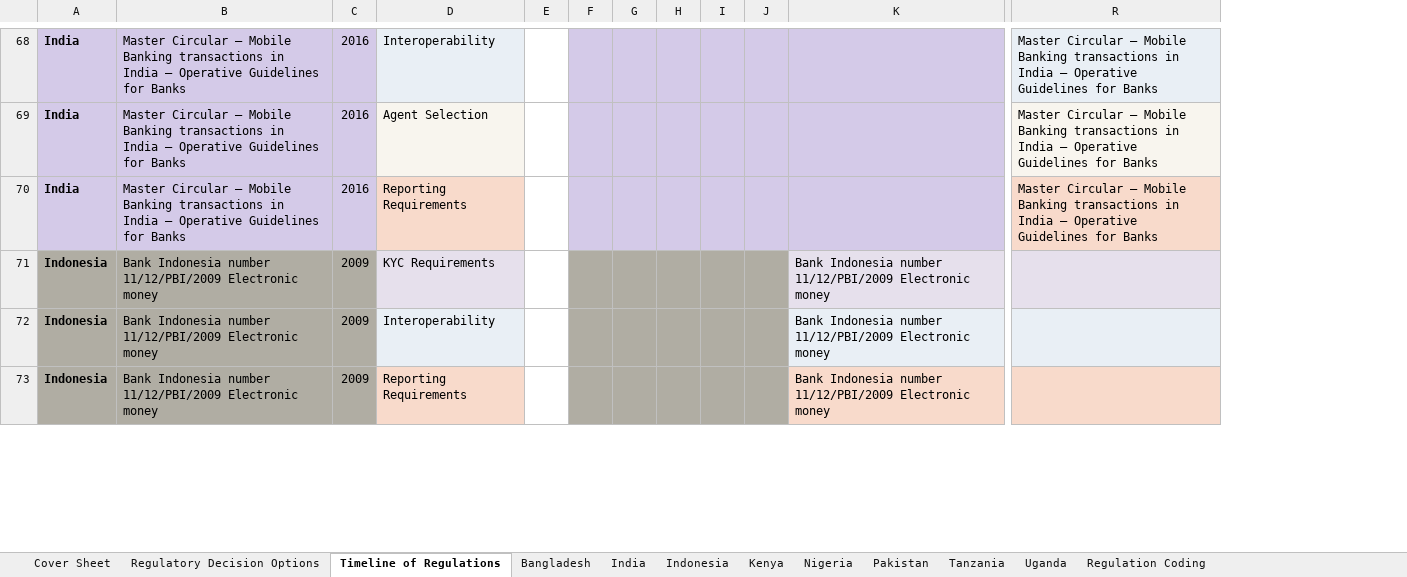
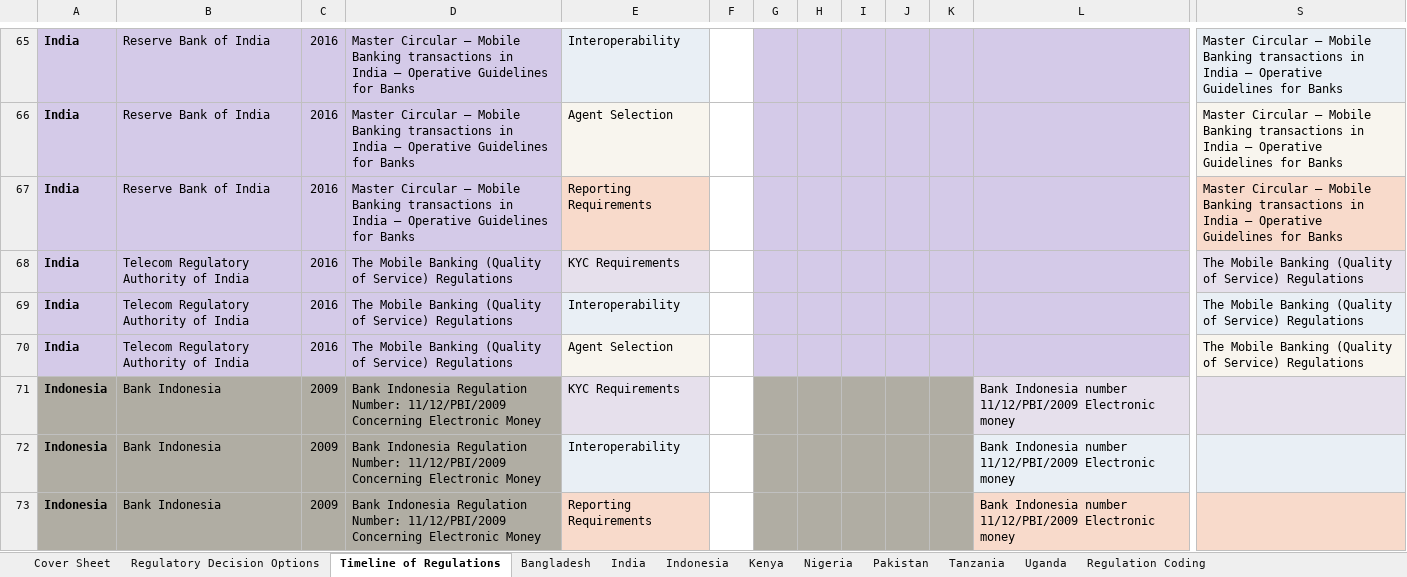
Before and after one commit to EvansSchoolPolicyAnalysisAndResearch/355_Cash-In-Cash-Out-Network, an Excel workbook: EPAR_UW_355_Review of CICO Regulations.xlsx, sheet Timeline of Regulations, drawn as a sheet; only a part is shown, gaps mark what is left out; values as stored, in another font and other column widths than the file's, no borders; removed rows and columns are numbered as before the commit, all else as after; rows hold the shown columns only; the diff covers the shown part only; the diff names each change by its address in the sheet, - before the commit and + after, or states it on an @@ line.

Commit message:
Replaced the spreadsheet with the newer one I had updated

```diff
--- a/EPAR_UW_355_Review of CICO Regulations.xlsx (sheet Timeline of Regulations)
+++ b/EPAR_UW_355_Review of CICO Regulations.xlsx (sheet Timeline of Regulations)
-column B, rows 68-73: Master Circular – Mobile Banking transactions in India – Operative Guidelines for Banks | Master Circular – Mobile Banking transactions in India – Operative Guidelines for Banks | Master Circular – Mobile Banking transactions in India – Operative Guidelines for Banks | Bank Indonesia number 11/12/PBI/2009 Electronic money | Bank Indonesia number 11/12/PBI/2009 Electronic money | Bank Indonesia number 11/12/PBI/2009 Electronic money
+column B, rows 65-67: all Reserve Bank of India; rows 71-73: all Bank Indonesia
+column D, rows 65-67: all Master Circular – Mobile Banking transactions in India – Operative Guidelines for Banks; rows 71-73: all Bank Indonesia Regulation Number: 11/12/PBI/2009 Concerning Electronic Money
+row 68: India | Telecom Regulatory Authority of India | 2016 | The Mobile Banking (Quality of Service) Regulations | KYC Requirements |  |  |  |  |  |  |  | The Mobile Banking (Quality of Service) Regulations
+row 69: India | Telecom Regulatory Authority of India | 2016 | The Mobile Banking (Quality of Service) Regulations | Interoperability |  |  |  |  |  |  |  | The Mobile Banking (Quality of Service) Regulations
+row 70: India | Telecom Regulatory Authority of India | 2016 | The Mobile Banking (Quality of Service) Regulations | Agent Selection |  |  |  |  |  |  |  | The Mobile Banking (Quality of Service) Regulations
```
Also changed, not shown: 3 removed rows and 50 edited cells elsewhere in this sheet, sheet Indonesia, sheet Regulatory Decision Options.
